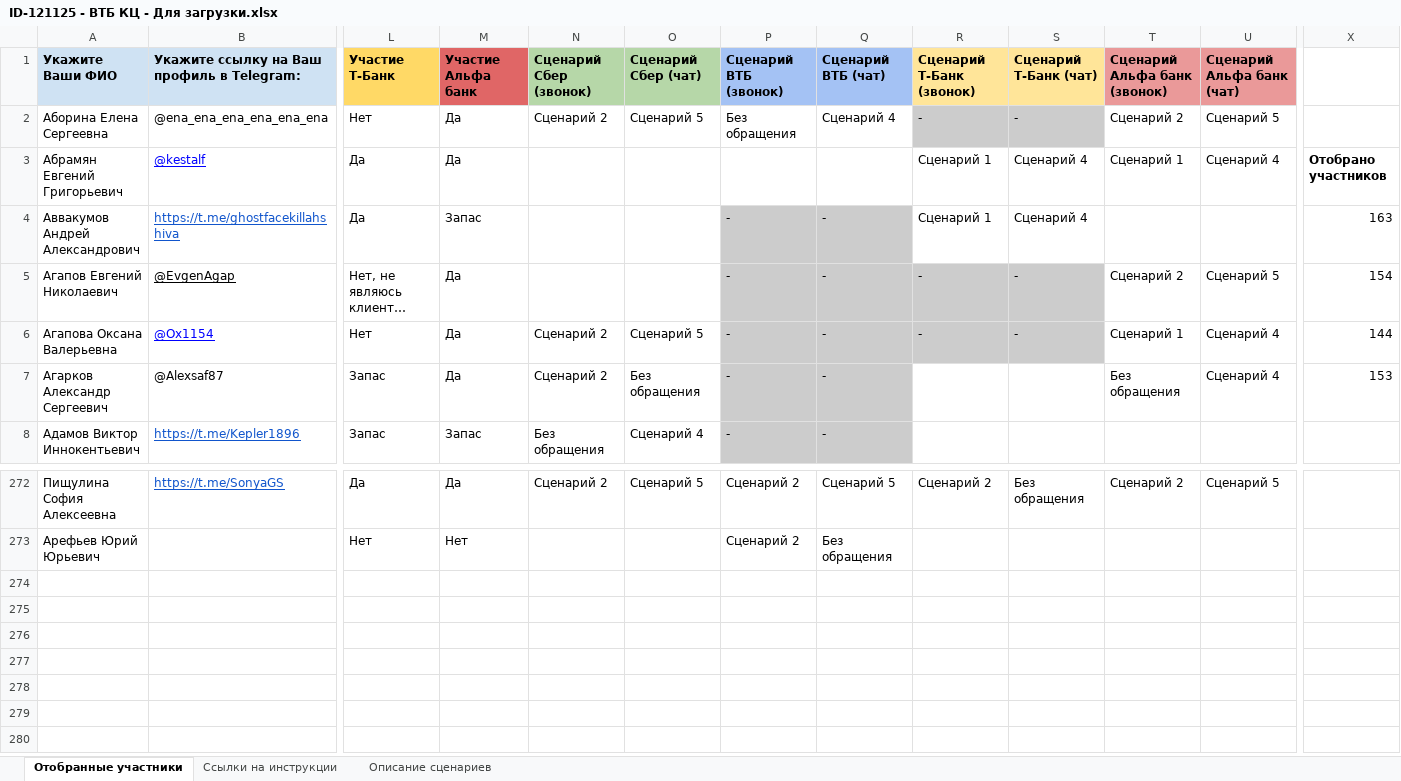
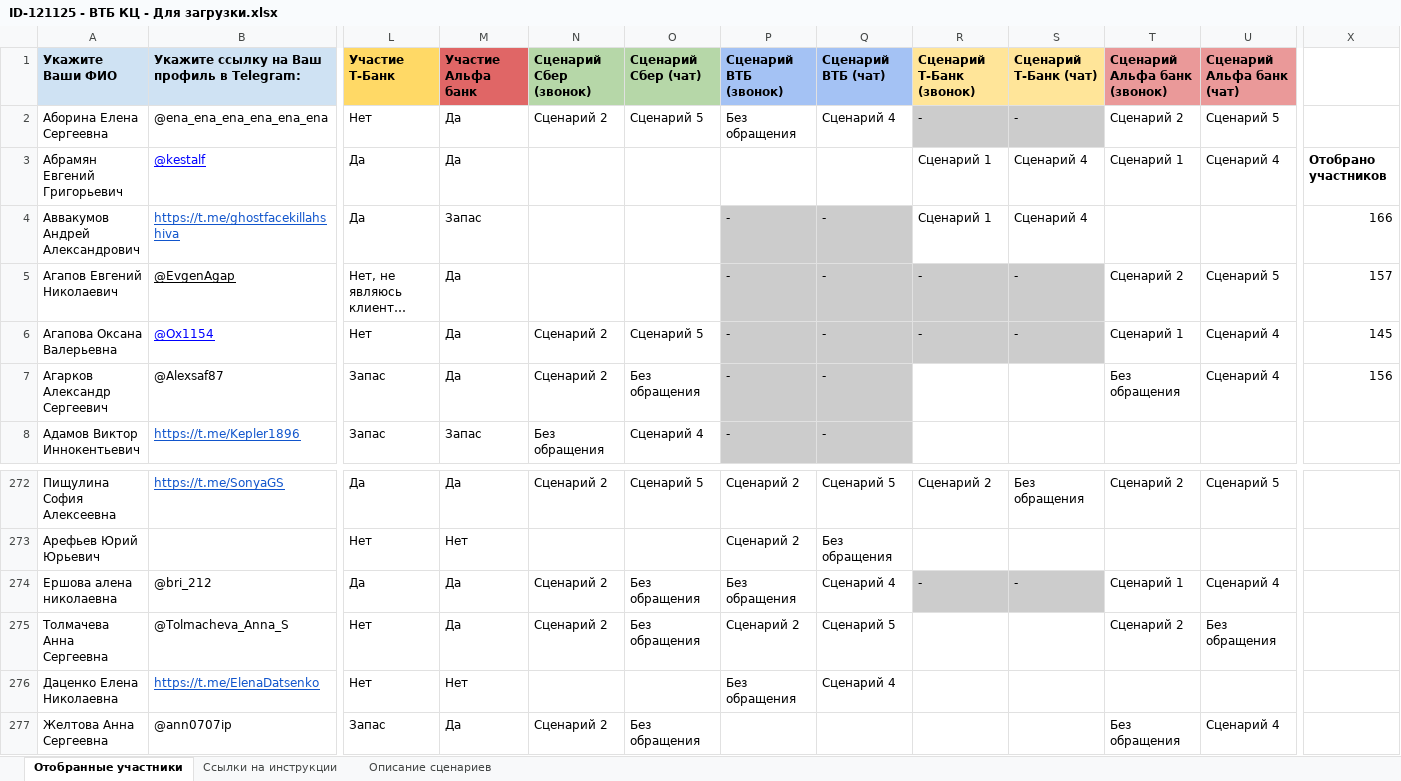
Before and after one commit to crowdtesting-ru/121125-, an Excel workbook: ID-121125 - ВТБ КЦ - Для загрузки.xlsx, sheet Отобранные участники, drawn as a sheet; only a part is shown, gaps mark what is left out; long unchanged cells end in …; values as stored, in another font and other column widths than the file's, no borders; charts and pictures and conditional formats not drawn; rows hold the shown columns only; the diff names each change by its address in the sheet, - before the commit and + after, or states it on an @@ line.

Commit message:
Add files via upload

```diff
--- a/ID-121125 - ВТБ КЦ - Для загрузки.xlsx (sheet Отобранные участники)
+++ b/ID-121125 - ВТБ КЦ - Для загрузки.xlsx (sheet Отобранные участники)
-X4: 163
+X4: 166
-X5: 154
+X5: 157
-X6: 144
+X6: 145
-X7: 153
+X7: 156
+row 274: Ершова алена николаевна | @bri_212 | Да | Да | Сценарий 2 | Без обращения | Без обращения | Сценарий 4 | - | - | Сценарий 1 | Сценарий 4
+row 275: Толмачева Анна Сергеевна | @Tolmacheva_Anna_S | Нет | Да | Сценарий 2 | Без обращения | Сценарий 2 | Сценарий 5 |  |  | Сценарий 2 | Без обращения
+row 276: Даценко Елена Николаевна | https://t.me/ElenaDatsenko | Нет | Нет |  |  | Без обращения | Сценарий 4
+row 277: Желтова Анна Сергеевна | @ann0707ip | Запас | Да | Сценарий 2 | Без обращения |  |  |  |  | Без обращения | Сценарий 4
```
Also changed, not shown: hidden cells.
